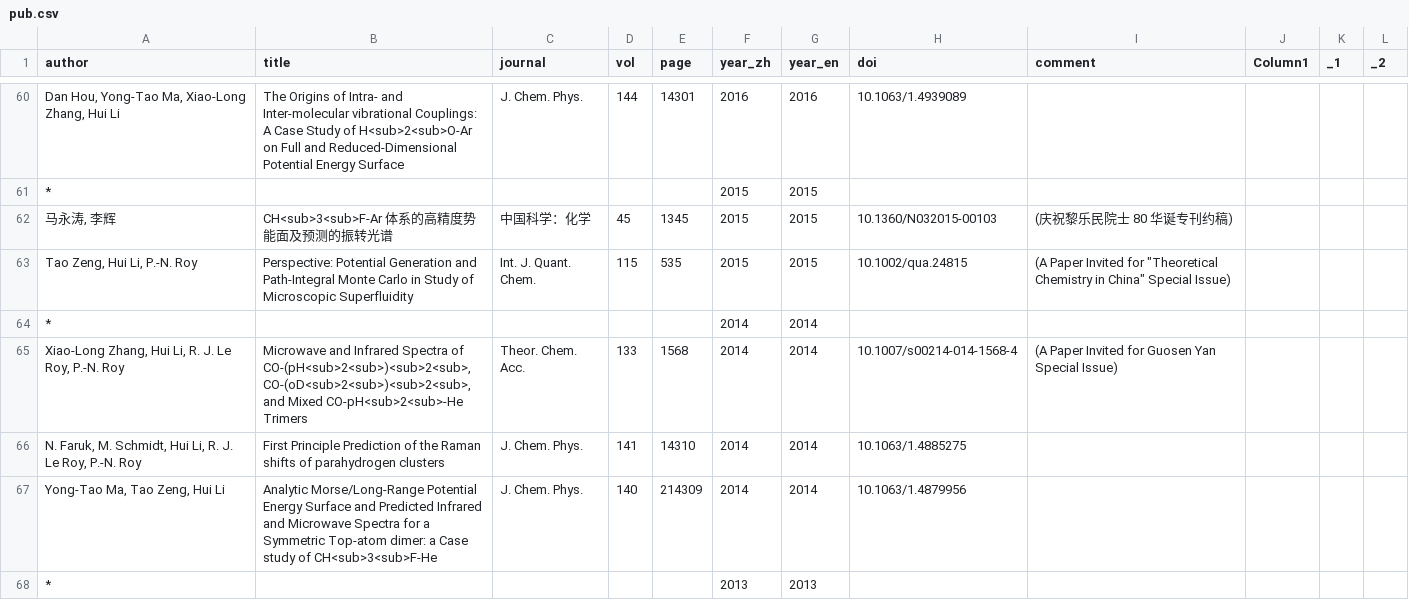
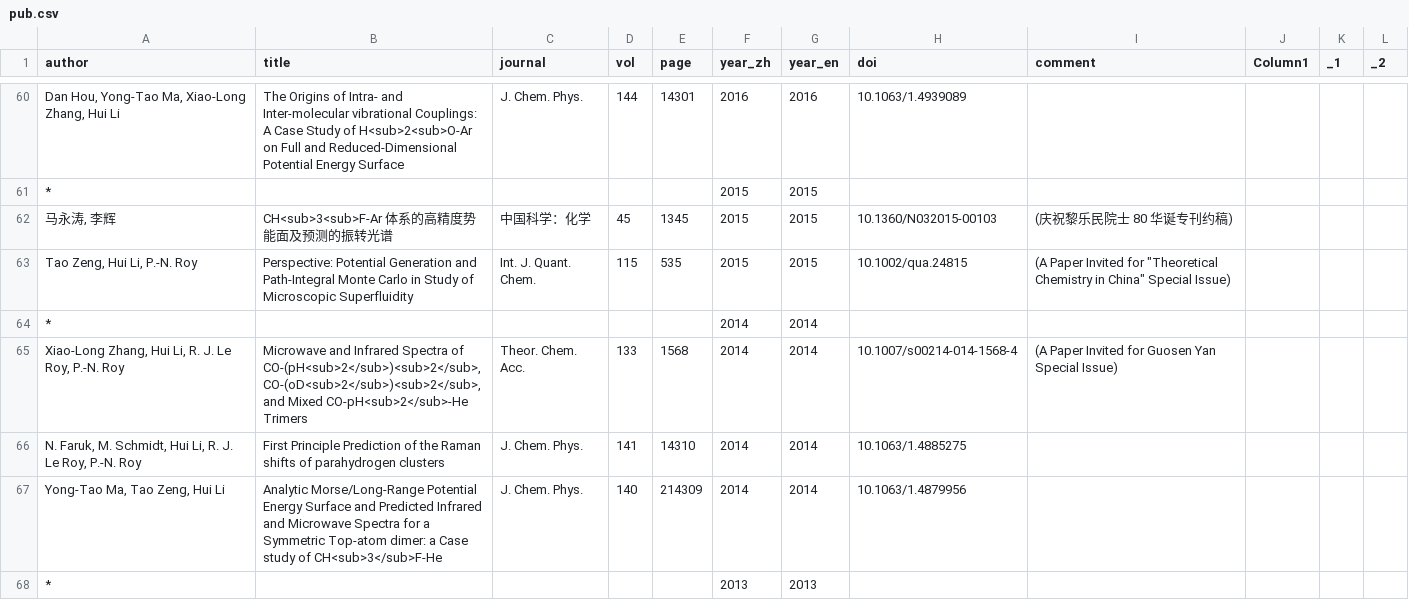
Before and after one commit to huili-group/huili-group.github.io, a CSV file: data/pub.csv, drawn as a sheet; only a part is shown, gaps mark what is left out; the diff covers the shown part only.

```diff
--- a/data/pub.csv
+++ b/data/pub.csv
@@ -64,5 +64,5 @@
 *,,,,,2014,2014,,,,,
-"Xiao-Long Zhang, Hui Li, R. J. Le Roy, P.-N. Roy","Microwave and Infrared Spectra of CO-(pH<sub>2<sub>)<sub>2<sub>, CO-(oD<sub>2<sub>)<sub>2<sub>, and Mixed CO-pH<sub>2<sub>-He Trimers",Theor. Chem. Acc.,133,1568,2014,2014,10.1007/s00214-014-1568-4,(A Paper Invited for Guosen Yan Special Issue),,,
+"Xiao-Long Zhang, Hui Li, R. J. Le Roy, P.-N. Roy","Microwave and Infrared Spectra of CO-(pH<sub>2</sub>)<sub>2</sub>, CO-(oD<sub>2</sub>)<sub>2</sub>, and Mixed CO-pH<sub>2</sub>-He Trimers",Theor. Chem. Acc.,133,1568,2014,2014,10.1007/s00214-014-1568-4,(A Paper Invited for Guosen Yan Special Issue),,,
 "N. Faruk, M. Schmidt, Hui Li, R. J. Le Roy, P.-N. Roy",First Principle Prediction of the Raman shifts of parahydrogen clusters,J. Chem. Phys.,141,14310,2014,2014,10.1063/1.4885275,,,,
-"Yong-Tao Ma, Tao Zeng, Hui Li",Analytic Morse/Long-Range Potential Energy Surface and Predicted Infrared and Microwave Spectra for a Symmetric Top-atom dimer: a Case study of CH<sub>3<sub>F-He,J. Chem. Phys.,140,214309,2014,2014,10.1063/1.4879956,,,,
+"Yong-Tao Ma, Tao Zeng, Hui Li",Analytic Morse/Long-Range Potential Energy Surface and Predicted Infrared and Microwave Spectra for a Symmetric Top-atom dimer: a Case study of CH<sub>3</sub>F-He,J. Chem. Phys.,140,214309,2014,2014,10.1063/1.4879956,,,,
 *,,,,,2013,2013,,,,,
```
Also changed, not shown: 14 edited cells elsewhere in this file.
